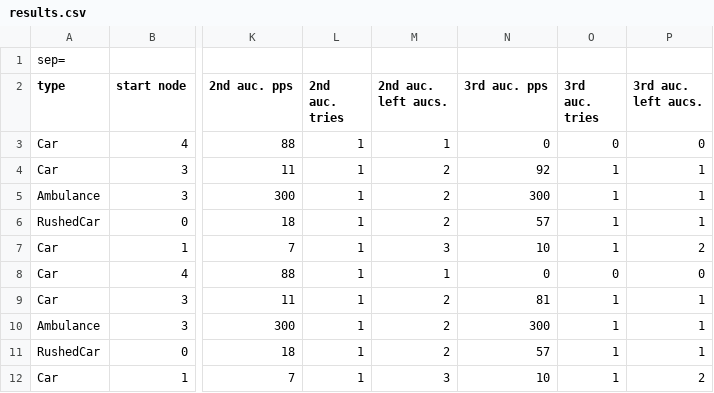
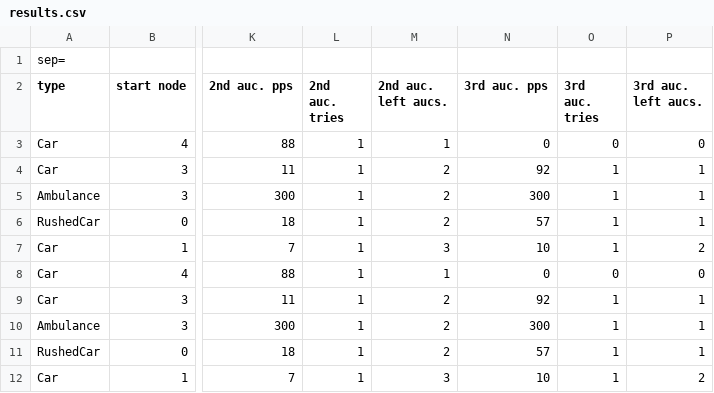
Before and after one commit to tiagoacastro/AiadProject2019, a CSV file: results.csv, drawn as a sheet; only a part is shown, gaps mark what is left out; the diff names each change by its address in the sheet, - before the commit and + after, or states it on an @@ line.

```diff
--- a/results.csv
+++ b/results.csv
-N9 (3rd auc. pps): 81
+N9 (3rd auc. pps): 92
```
Also changed, not shown: 1 other file.
